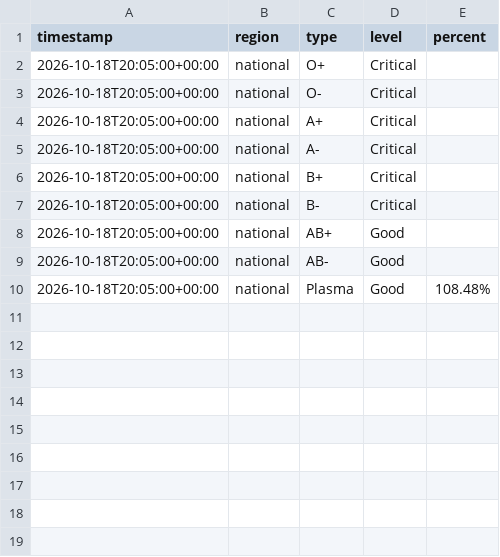
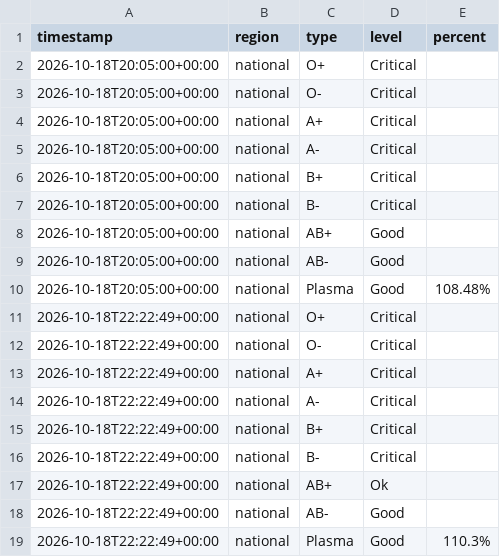
Before and after one commit to freidx/lifeblood-graph, a CSV file: docs/history.csv, drawn as a sheet.

```diff
--- a/docs/history.csv
+++ b/docs/history.csv
@@ -10 +10,10 @@ timestamp,region,type,level,percent
 2026-10-18T20:05:00+00:00,national,Plasma,Good,108.48%
+2026-10-18T22:22:49+00:00,national,O+,Critical,
+2026-10-18T22:22:49+00:00,national,O-,Critical,
+2026-10-18T22:22:49+00:00,national,A+,Critical,
+2026-10-18T22:22:49+00:00,national,A-,Critical,
+2026-10-18T22:22:49+00:00,national,B+,Critical,
+2026-10-18T22:22:49+00:00,national,B-,Critical,
+2026-10-18T22:22:49+00:00,national,AB+,Ok,
+2026-10-18T22:22:49+00:00,national,AB-,Good,
+2026-10-18T22:22:49+00:00,national,Plasma,Good,110.3%
```
